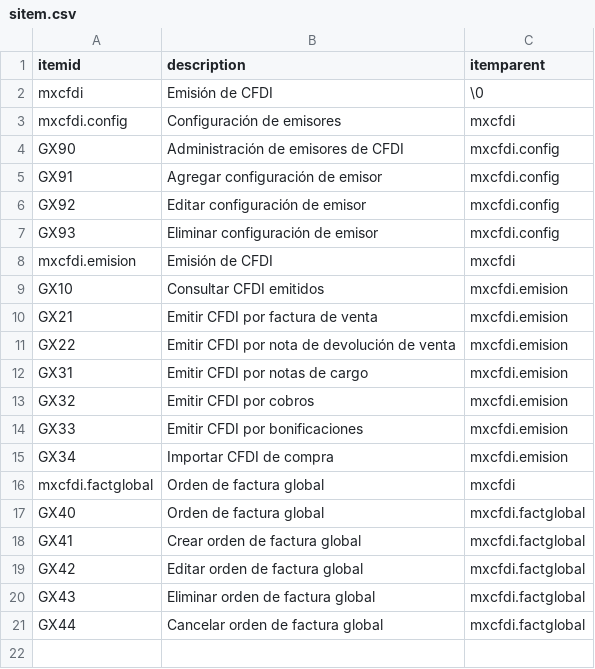
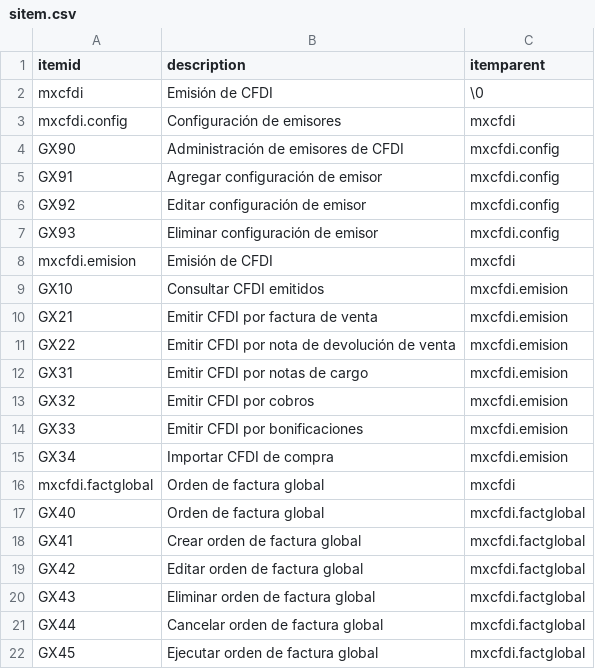
Before and after one commit to Induxsoft/mxcfdi, a CSV file: src/mxcfdi/_install/initial_data/sitem.csv, drawn as a sheet; the diff names each change by its address in the sheet, - before the commit and + after, or states it on an @@ line.

Commit message:
update (factglobal): Avances con la tarea de timbrado

```diff
--- a/src/mxcfdi/_install/initial_data/sitem.csv
+++ b/src/mxcfdi/_install/initial_data/sitem.csv
+row 22: GX45 | Ejecutar orden de factura global | mxcfdi.factglobal
```
Also changed, not shown: src/mxcfdi/_install/app_info/sys_app_item_action.csv, 8 other files.
